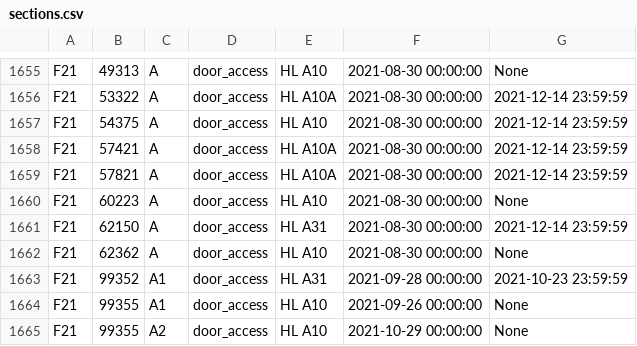
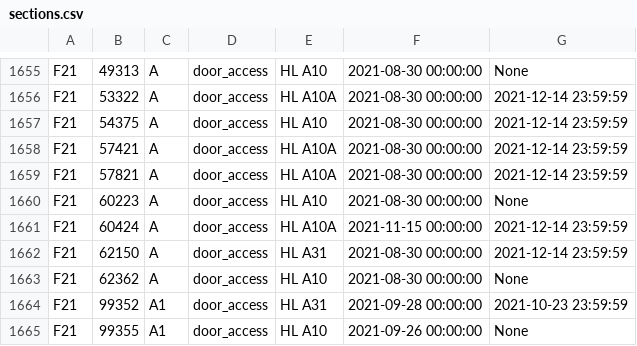
Before and after one commit to CMUIDeATe/aclman, a CSV file: data/sections.csv, drawn as a sheet; only a part is shown, gaps mark what is left out; the shorter side is filled out with more unchanged rows.

Commit message:
Add A10A access for F21-60424-A
Beginning 2021-11-15, per instructor request on #009549.

```diff
--- a/data/sections.csv
+++ b/data/sections.csv
@@ -1660,2 +1660,3 @@ F21,57821,A,door_access,HL A10A,2021-08-30 00:00:00,2021-12-14 23:59:59
 F21,60223,A,door_access,HL A10,2021-08-30 00:00:00,None
+F21,60424,A,door_access,HL A10A,2021-11-15 00:00:00,2021-12-14 23:59:59
 F21,62150,A,door_access,HL A31,2021-08-30 00:00:00,2021-12-14 23:59:59
```
